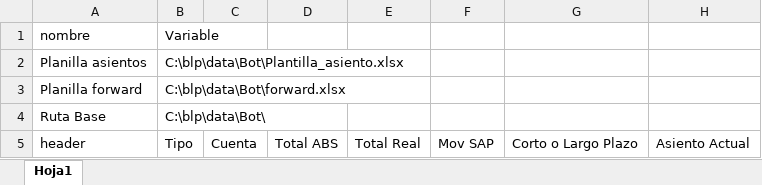
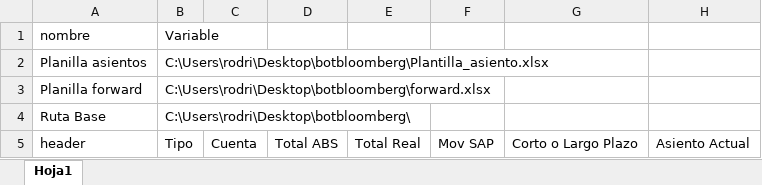
Before and after one commit to Rodrineira/MarktoMarket1_RPA, an Excel workbook: Config/Config.xlsx, sheet Hoja1, drawn as a sheet; values as stored, in another font and other column widths than the file's, no borders; the diff names each change by its address in the sheet, - before the commit and + after, or states it on an @@ line.

```diff
--- a/Config/Config.xlsx (sheet Hoja1)
+++ b/Config/Config.xlsx (sheet Hoja1)
-B2 (Variable): C:\blp\data\Bot\Plantilla_asiento.xlsx
+B2 (Variable): C:\Users\rodri\Desktop\botbloomberg\Plantilla_asiento.xlsx
-B3 (Variable): C:\blp\data\Bot\forward.xlsx
+B3 (Variable): C:\Users\rodri\Desktop\botbloomberg\forward.xlsx
-B4 (Variable): C:\blp\data\Bot\
+B4 (Variable): C:\Users\rodri\Desktop\botbloomberg\
```
Also changed, not shown: 2 other files.
